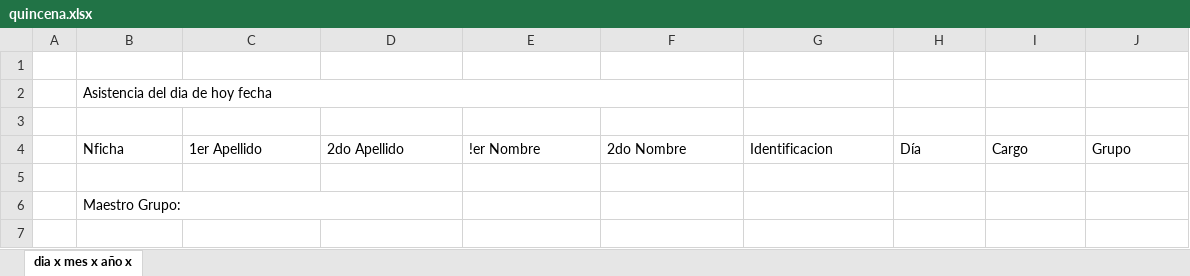
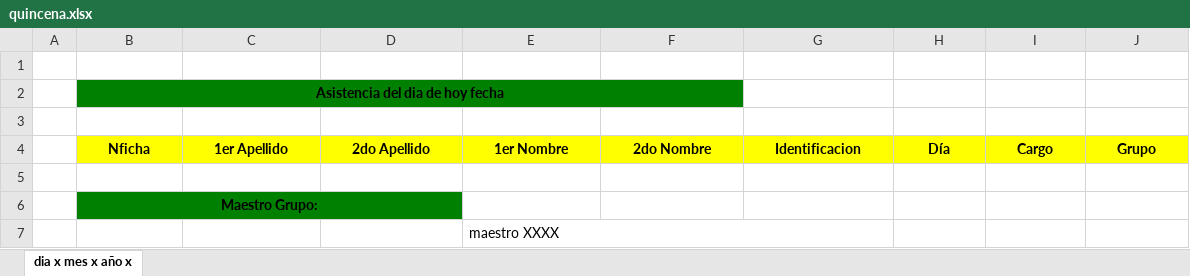
Before and after one commit to jorgearmandotu/personal, an Excel workbook: personal/quincena.xlsx, sheet dia x mes x año x, drawn as a sheet; values as stored, in another font and other column widths than the file's, no borders; the diff names each change by its address in the sheet, - before the commit and + after, or states it on an @@ line.

```diff
--- a/personal/quincena.xlsx (sheet dia x mes x año x)
+++ b/personal/quincena.xlsx (sheet dia x mes x año x)
@@ B2 bold: off → on, alignment: left → center @@
-B2:F2 fill: none
+B2:F2 fill: #008000
@@ B4:J4 fill: none → #FFFF00, bold: off → on, alignment: left → center @@
-E4: !er Nombre
+E4: 1er Nombre
@@ B6 bold: off → on, alignment: left → center, fill: none → #008000 @@
+row 7:  |  |  |  | maestro XXXX
```
Also changed, not shown: 1 other file.
